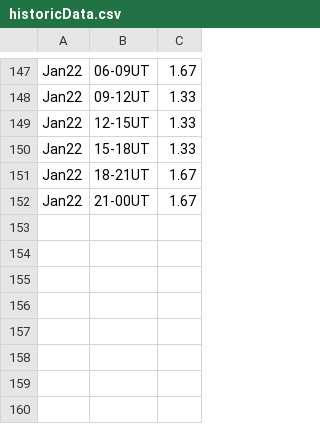
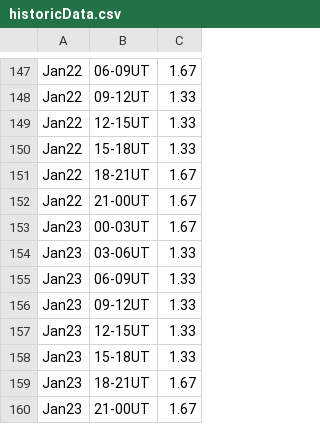
Before and after one commit to AtomicYakuza/AuroraTracker, a CSV file: Data/historicData.csv, drawn as a sheet; only a part is shown, gaps mark what is left out.

```diff
--- a/Data/historicData.csv
+++ b/Data/historicData.csv
@@ -152 +152,9 @@ Jan22,18-21UT,1.67
 Jan22,21-00UT,1.67
+Jan23,00-03UT,1.67
+Jan23,03-06UT,1.33
+Jan23,06-09UT,1.33
+Jan23,09-12UT,1.33
+Jan23,12-15UT,1.33
+Jan23,15-18UT,1.33
+Jan23,18-21UT,1.67
+Jan23,21-00UT,1.67
```
Also changed, not shown: 4 other files.
